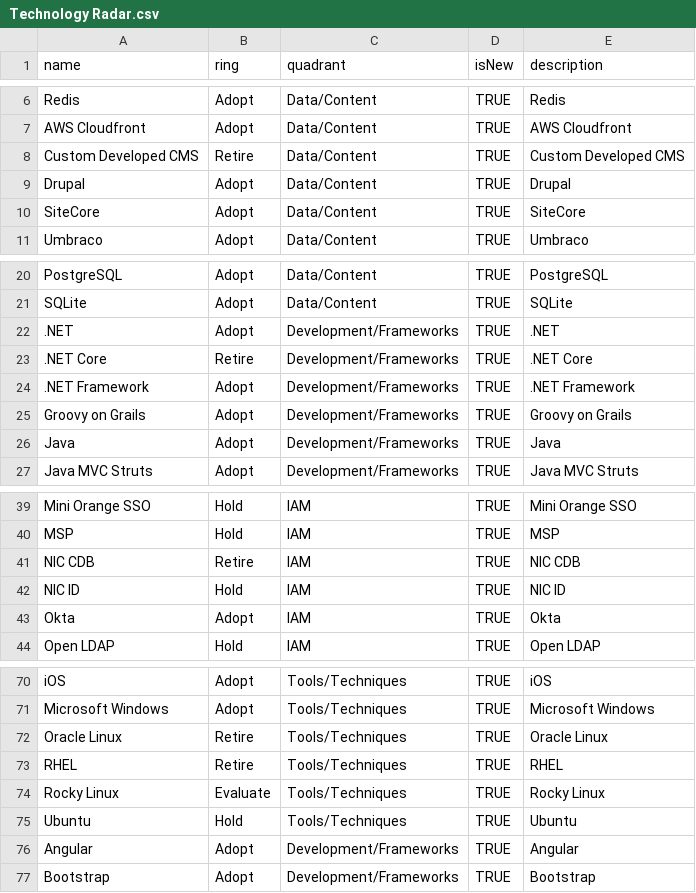
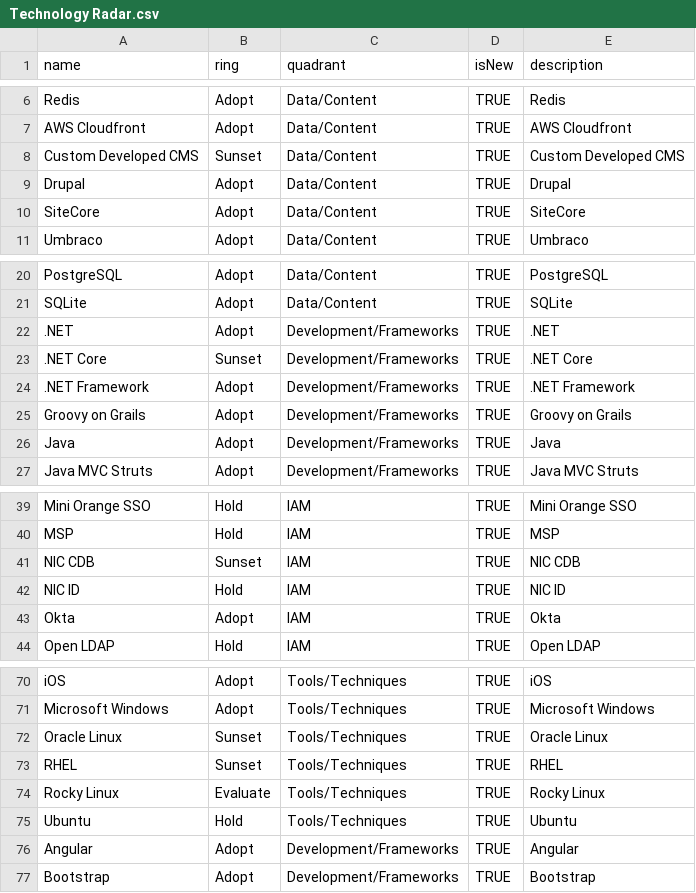
Before and after one commit to jvanderwalt/TechRadar, a CSV file: Technology Radar.csv, drawn as a sheet; only a part is shown, gaps mark what is left out.

```diff
--- a/Technology Radar.csv
+++ b/Technology Radar.csv
@@ -7,3 +7,3 @@ Redis,Adopt,Data/Content,TRUE,Redis
 AWS Cloudfront,Adopt,Data/Content,TRUE,AWS Cloudfront
-Custom Developed CMS,Retire,Data/Content,TRUE,Custom Developed CMS
+Custom Developed CMS,Sunset,Data/Content,TRUE,Custom Developed CMS
 Drupal,Adopt,Data/Content,TRUE,Drupal
@@ -22,3 +22,3 @@ SQLite,Adopt,Data/Content,TRUE,SQLite
 .NET,Adopt,Development/Frameworks,TRUE,.NET
-.NET Core,Retire,Development/Frameworks,TRUE,.NET Core
+.NET Core,Sunset,Development/Frameworks,TRUE,.NET Core
 .NET Framework,Adopt,Development/Frameworks,TRUE,.NET Framework
@@ -40,3 +40,3 @@ Mini Orange SSO,Hold,IAM,TRUE,Mini Orange SSO
 MSP,Hold,IAM,TRUE,MSP
-NIC CDB,Retire,IAM,TRUE,NIC CDB
+NIC CDB,Sunset,IAM,TRUE,NIC CDB
 NIC ID,Hold,IAM,TRUE,NIC ID
@@ -71,4 +71,4 @@ iOS,Adopt,Tools/Techniques,TRUE,iOS
 Microsoft Windows,Adopt,Tools/Techniques,TRUE,Microsoft Windows
-Oracle Linux,Retire,Tools/Techniques,TRUE,Oracle Linux
-RHEL,Retire,Tools/Techniques,TRUE,RHEL
+Oracle Linux,Sunset,Tools/Techniques,TRUE,Oracle Linux
+RHEL,Sunset,Tools/Techniques,TRUE,RHEL
 Rocky Linux,Evaluate,Tools/Techniques,TRUE,Rocky Linux
```
Also changed, not shown: Software Radar.csv.
